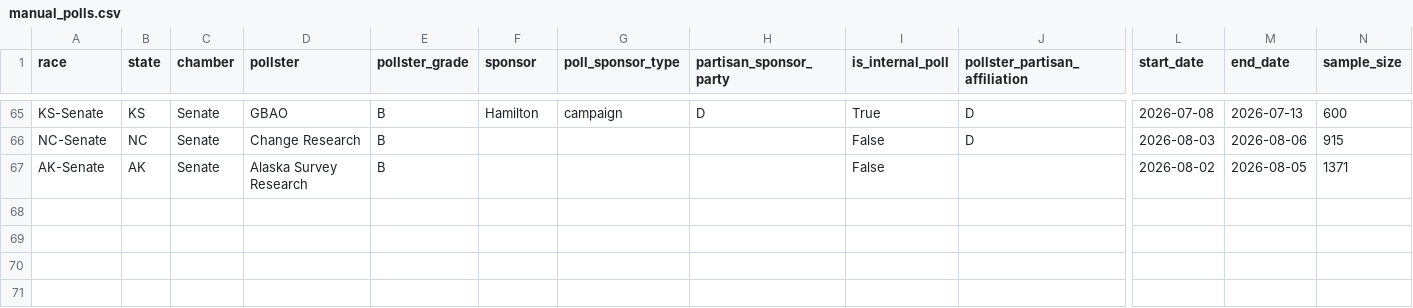
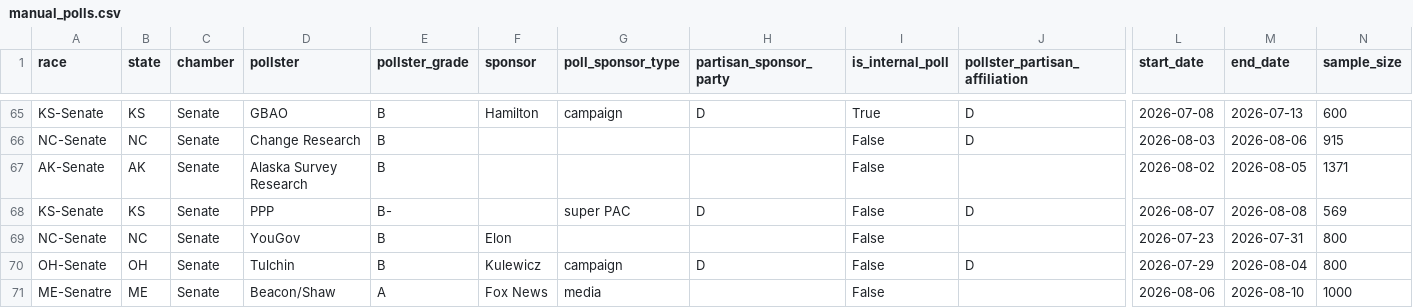
Before and after one commit to benyelin/2026-Senate-Model, a CSV file: inputs/manual_polls.csv, drawn as a sheet; only a part is shown, gaps mark what is left out; rows hold the shown columns only; the diff names each change by its address in the sheet, - before the commit and + after, or states it on an @@ line.

```diff
--- a/inputs/manual_polls.csv
+++ b/inputs/manual_polls.csv
+row 68: KS-Senate | KS | Senate | PPP | B- |  | super PAC | D | False | D | 2026-08-07 | 2026-08-08 | 569
+row 69: NC-Senate | NC | Senate | YouGov | B | Elon |  |  | False |  | 2026-07-23 | 2026-07-31 | 800
+row 70: OH-Senate | OH | Senate | Tulchin | B | Kulewicz | campaign | D | False | D | 2026-07-29 | 2026-08-04 | 800
+row 71: ME-Senatre | ME | Senate | Beacon/Shaw | A | Fox News | media |  | False |  | 2026-08-06 | 2026-08-10 | 1000
```
Also changed, not shown: inputs/manual_polls_adjusted.csv, inputs/race_inputs.before_candidate_quality_framework_option_b_apply.csv, 16 other files.
